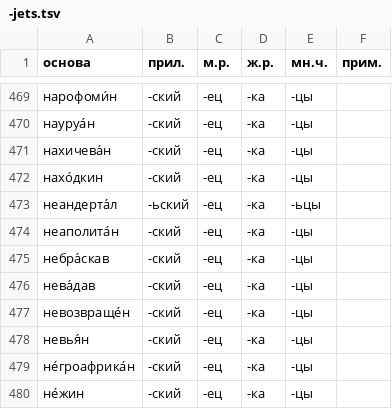
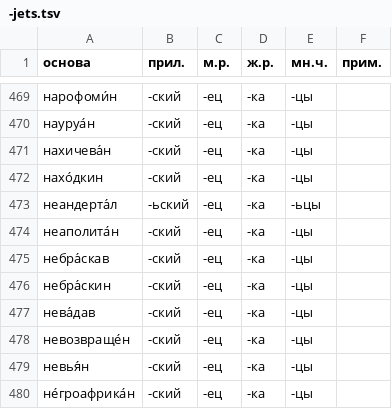
Before and after one commit to bzaar/demonyms, a TSV file: -jets.tsv, drawn as a sheet; only a part is shown, gaps mark what is left out; the shorter side is filled out with more unchanged rows.

Commit message:
небраскИНцы

```diff
--- a/-jets.tsv
+++ b/-jets.tsv
@@ -475,2 +475,3 @@
 небра́скав	-ский	-ец	-ка	-цы	
+небра́скин	-ский	-ец	-ка	-цы	
 нева́дав	-ский	-ец	-ка	-цы	
```
